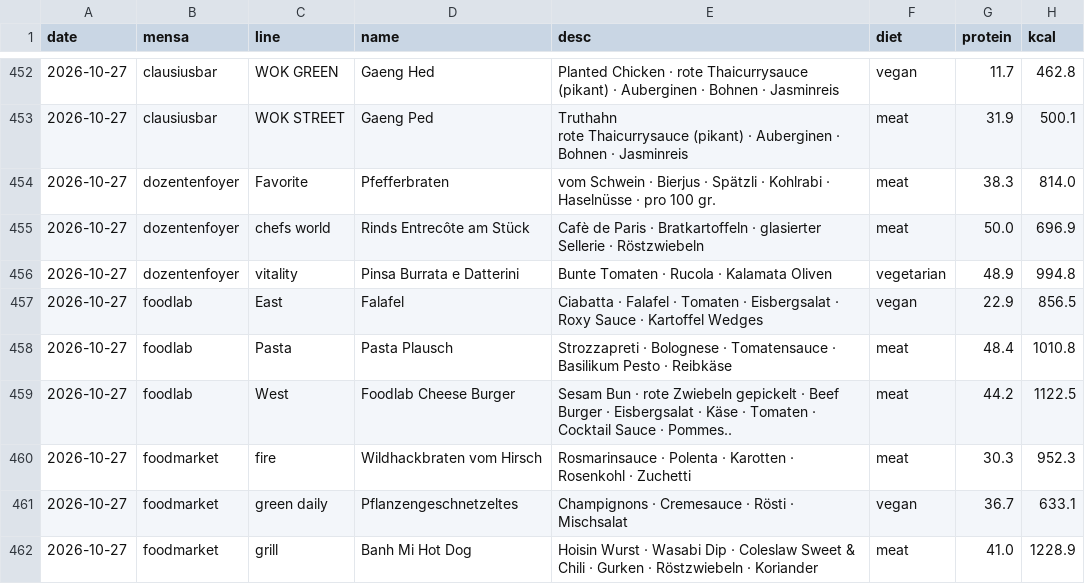
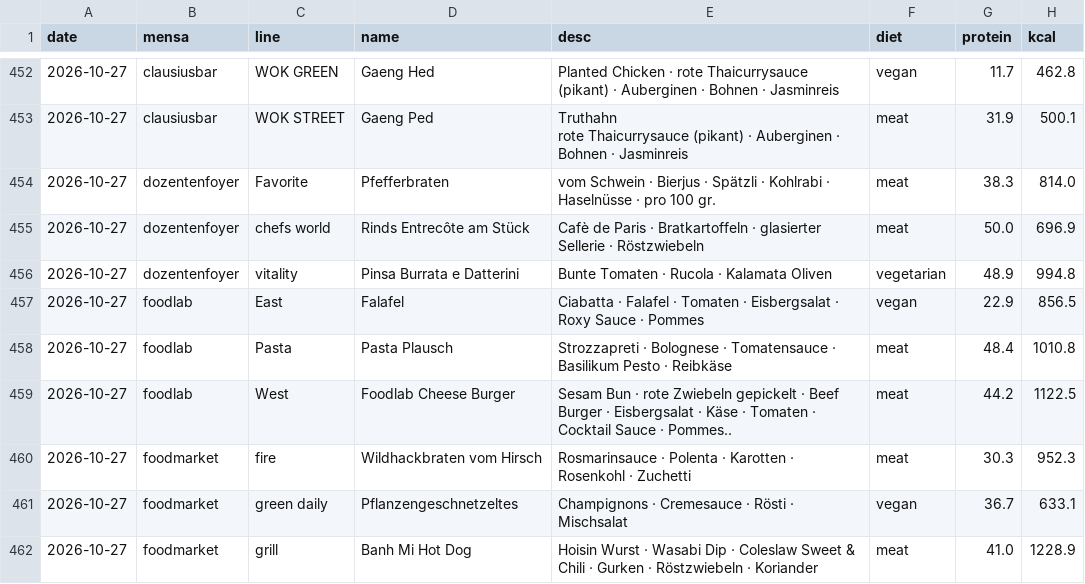
Before and after one commit to evavogel/pindex, a CSV file: docs/data/history.csv, drawn as a sheet; only a part is shown, gaps mark what is left out; the diff names each change by its address in the sheet, - before the commit and + after, or states it on an @@ line.

```diff
--- a/docs/data/history.csv
+++ b/docs/data/history.csv
-E457 (desc): …Sauce · Kartoffel Wedges
+E457 (desc): …Sauce · Pommes
```
Also changed, not shown: 1 other file.
